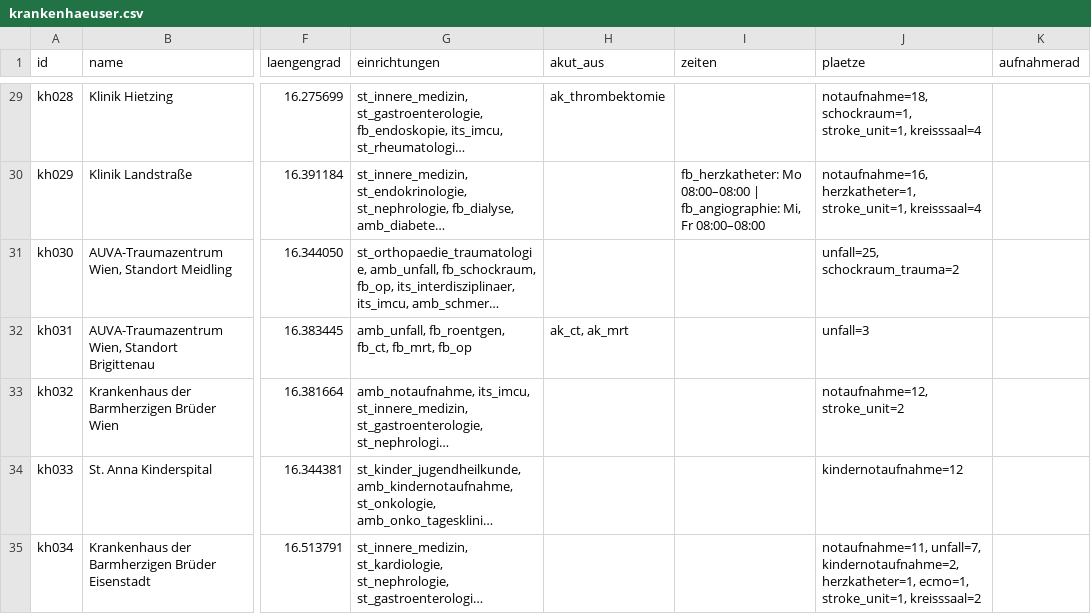
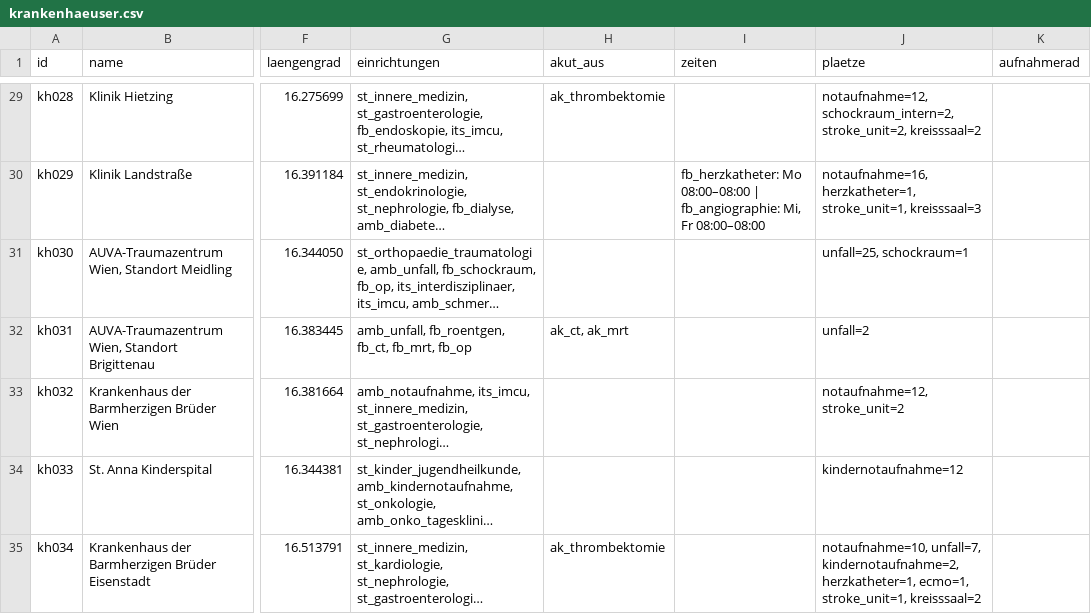
Before and after one commit to PHolzreiter/leitwerk, a CSV file: data/default/krankenhaeuser.csv, drawn as a sheet; only a part is shown, gaps mark what is left out; long unchanged cells end in …; the diff covers the shown part only; the diff names each change by its address in the sheet, - before the commit and + after, or states it on an @@ line.

```diff
--- a/data/default/krankenhaeuser.csv
+++ b/data/default/krankenhaeuser.csv
-J29 (plaetze): notaufnahme=18, schockraum=1, stroke_unit=1, kreisssaal=4
+J29 (plaetze): notaufnahme=12, schockraum_intern=2, stroke_unit=2, kreisssaal=2
-J30 (plaetze): …herzkatheter=1, stroke_unit=1, kreisssaal=4
+J30 (plaetze): …herzkatheter=1, stroke_unit=1, kreisssaal=3
-J31 (plaetze): unfall=25, schockraum_trauma=2
+J31 (plaetze): unfall=25, schockraum=1
-J32 (plaetze): unfall=3
+J32 (plaetze): unfall=2
-H35 (akut_aus): (empty)
+H35 (akut_aus): ak_thrombektomie
-J35 (plaetze): notaufnahme=11, unfall=7, kindernotaufnahme=2,…
+J35 (plaetze): notaufnahme=10, unfall=7, kindernotaufnahme=2,…
```
Also changed, not shown: 65 edited cells elsewhere in this file, 9 other files.
